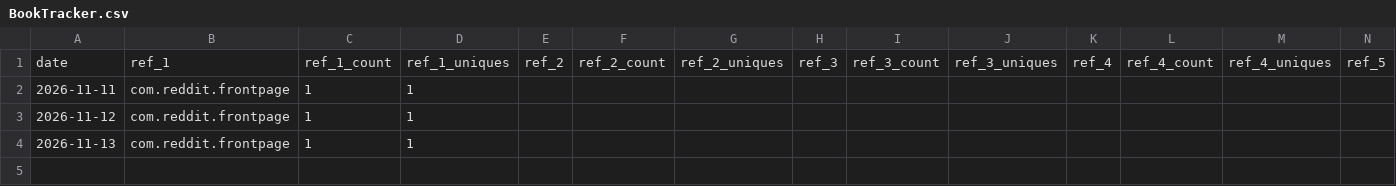
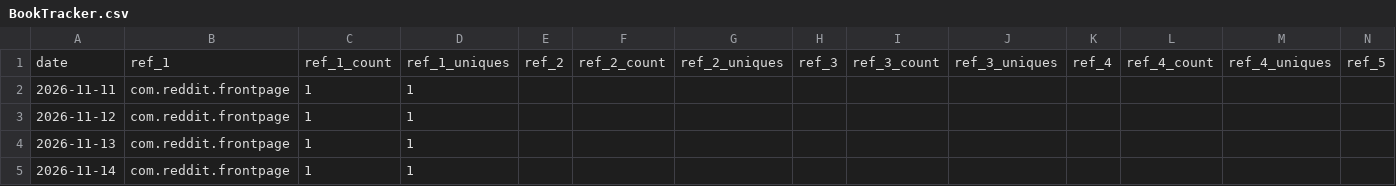
Before and after one commit to Pickle776/github-repo-traffic-stats, a CSV file: data/github_referrers/BookTracker.csv, drawn as a sheet; only a part is shown; rows hold the shown columns only; the diff names each change by its address in the sheet, - before the commit and + after, or states it on an @@ line.

```diff
--- a/data/github_referrers/BookTracker.csv
+++ b/data/github_referrers/BookTracker.csv
+row 5: 2026-11-14 | com.reddit.frontpage | 1 | 1
```
Also changed, not shown: data/github_paths/BookTracker.csv, data/github_paths/JWall.csv, 22 other files.
